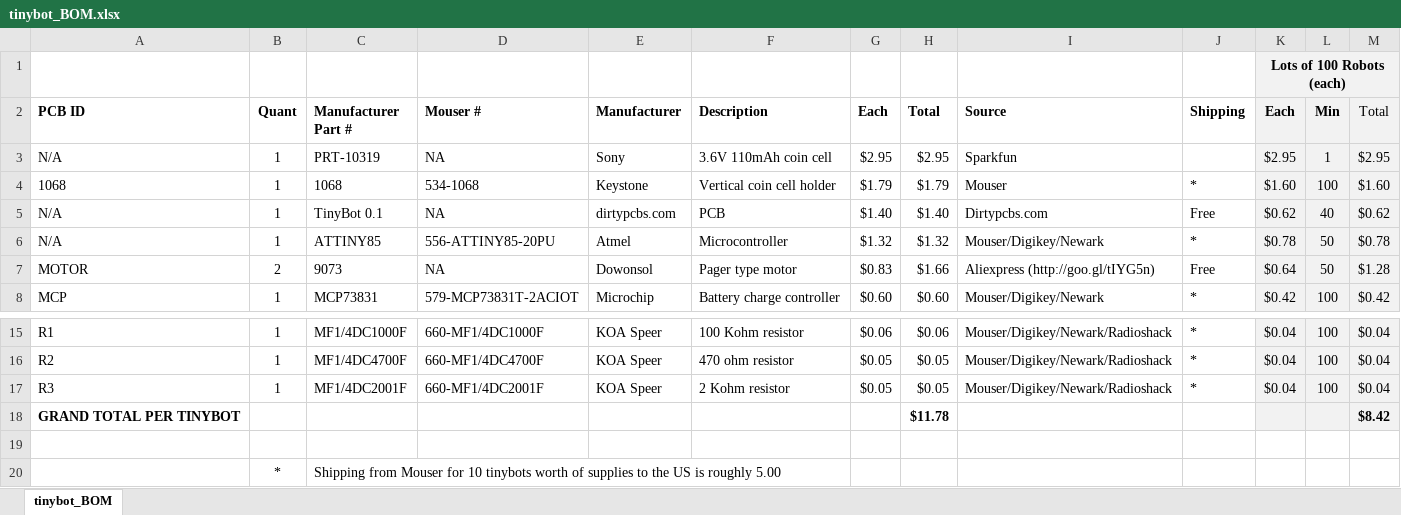
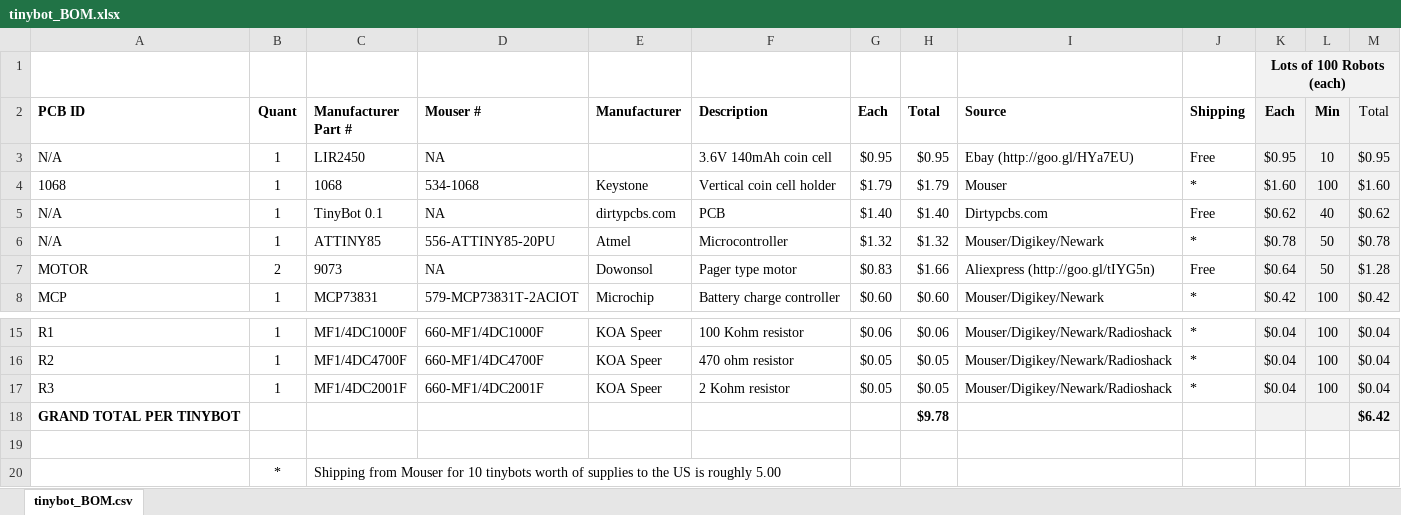
Before and after one commit to ejkreboot/tinybot, an Excel workbook: tinybot_BOM.xlsx, sheet tinybot_BOM.csv, drawn as a sheet; only a part is shown, gaps mark what is left out; values as stored, in another font and other column widths than the file's, no borders; removed rows and columns are numbered as before the commit, all else as after; the diff names each change by its address in the sheet, - before the commit and + after, or states it on an @@ line.

```diff
--- a/tinybot_BOM.xlsx (sheet tinybot_BOM.csv)
+++ b/tinybot_BOM.xlsx (sheet tinybot_BOM.csv)
-sheet tab: tinybot_BOM
+sheet tab: tinybot_BOM.csv
-row 3: N/A | 1 | PRT-10319 | NA | Sony | 3.6V 110mAh coin cell | $2.95 | $2.95 | Sparkfun |  | $2.95 | 1 | $2.95
+row 3: N/A | 1 | LIR2450 | NA |  | 3.6V 140mAh coin cell | $0.95 | $0.95 | Ebay (http://goo.gl/HYa7EU) | Free | $0.95 | 10 | $0.95
-row 18: GRAND TOTAL PER TINYBOT |  |  |  |  |  |  | $11.78 |  |  |  |  | $8.42
+row 18: GRAND TOTAL PER TINYBOT |  |  |  |  |  |  | $9.78 |  |  |  |  | $6.42
```
Also changed, not shown: 1 other file.
